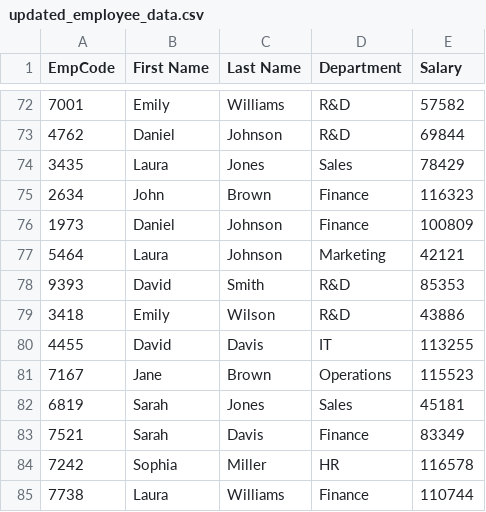
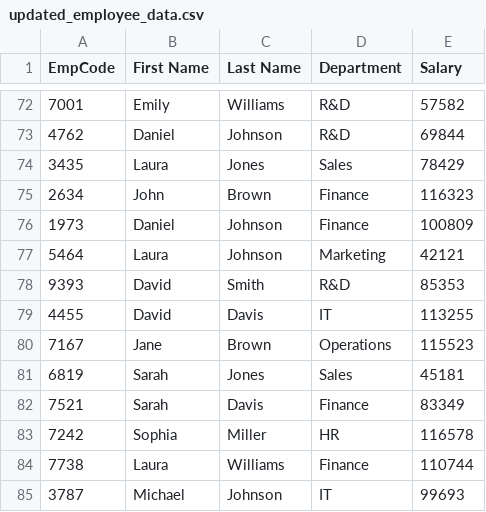
Before and after one commit to process-street/data-set-csv-sync, a CSV file: sample-data/updated_employee_data.csv, drawn as a sheet; only a part is shown, gaps mark what is left out; the shorter side is filled out with more unchanged rows.

Commit message:
Remove dupe

```diff
--- a/sample-data/updated_employee_data.csv
+++ b/sample-data/updated_employee_data.csv
@@ -78,3 +78,2 @@ EmpCode,First Name,Last Name,Department,Salary
 9393,David,Smith,R&D,85353
-3418,Emily,Wilson,R&D,43886
 4455,David,Davis,IT,113255
```
